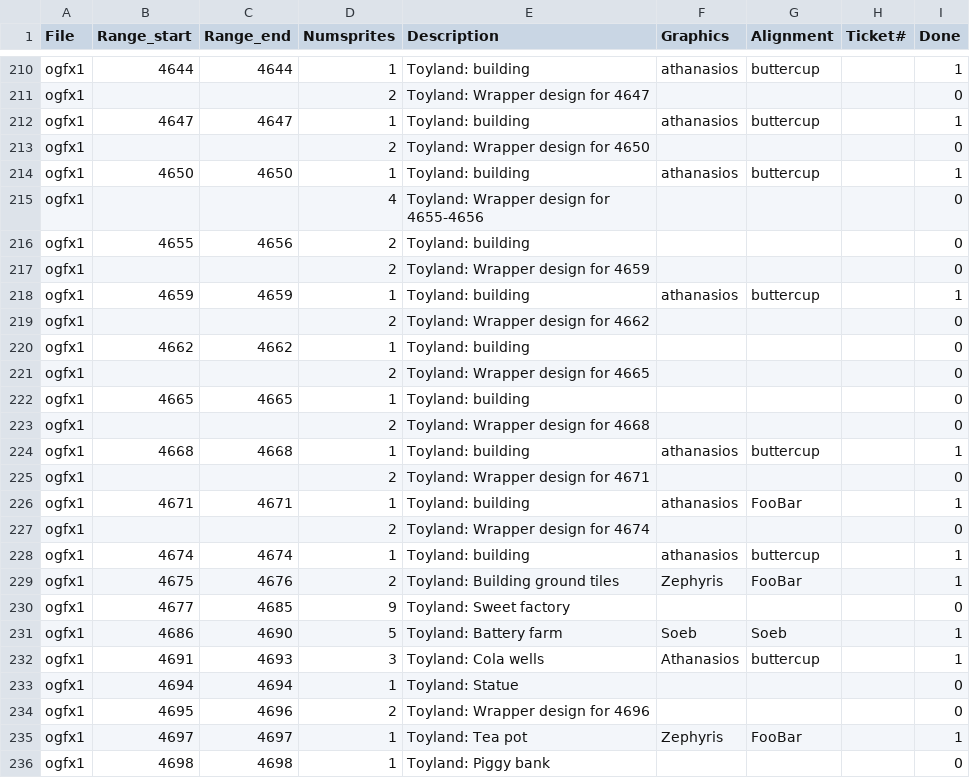
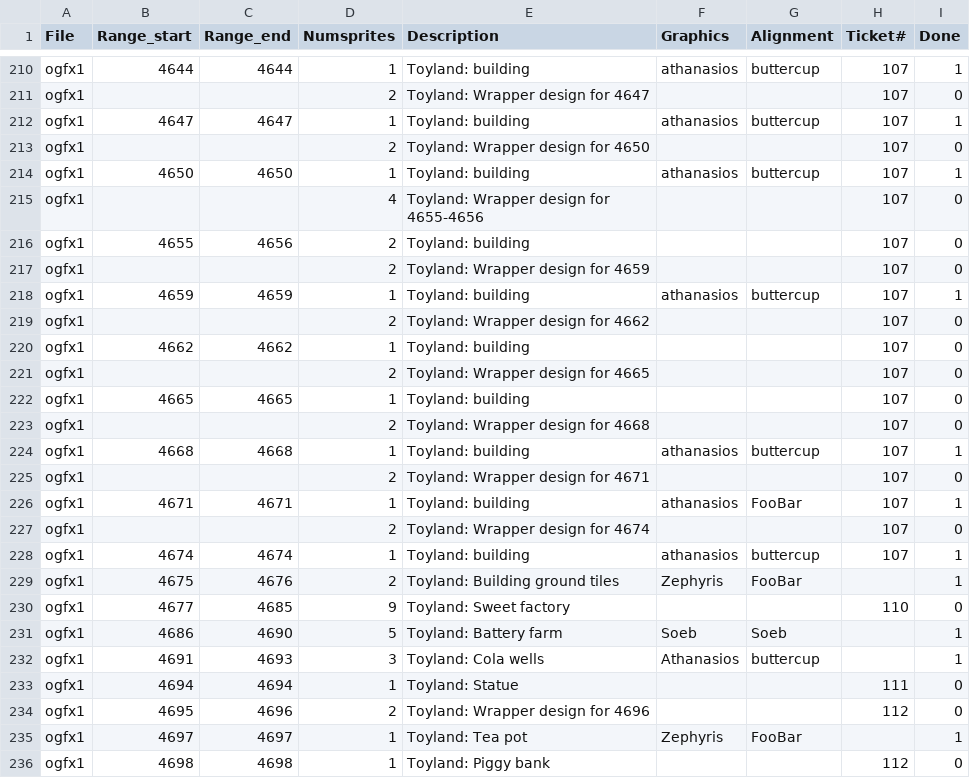
Before and after one commit to J0anJosep/opengfx, a CSV file: docs/authoroverview.csv, drawn as a sheet; only a part is shown, gaps mark what is left out; the diff covers the shown part only; the diff names each change by its address in the sheet, - before the commit and + after, or states it on an @@ line.

Commit message:
Added tickets to every missing row

```diff
--- a/docs/authoroverview.csv
+++ b/docs/authoroverview.csv
-H210:H228 (Ticket#): (empty)
+H210:H228 (Ticket#): 107
-H230 (Ticket#): (empty)
+H230 (Ticket#): 110
-H233 (Ticket#): (empty)
+H233 (Ticket#): 111
-H234 (Ticket#): (empty)
+H234 (Ticket#): 112
-H236 (Ticket#): (empty)
+H236 (Ticket#): 112
```
Also changed, not shown: 45 edited cells elsewhere in this file.
